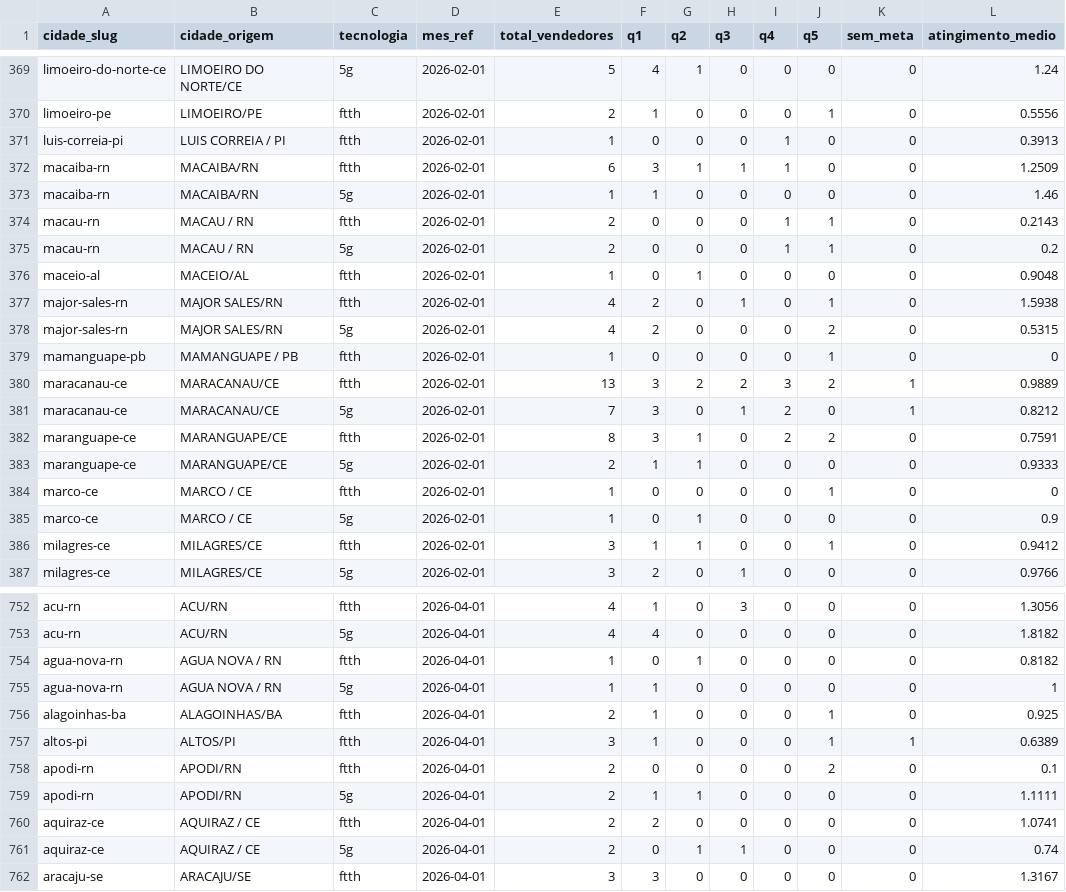
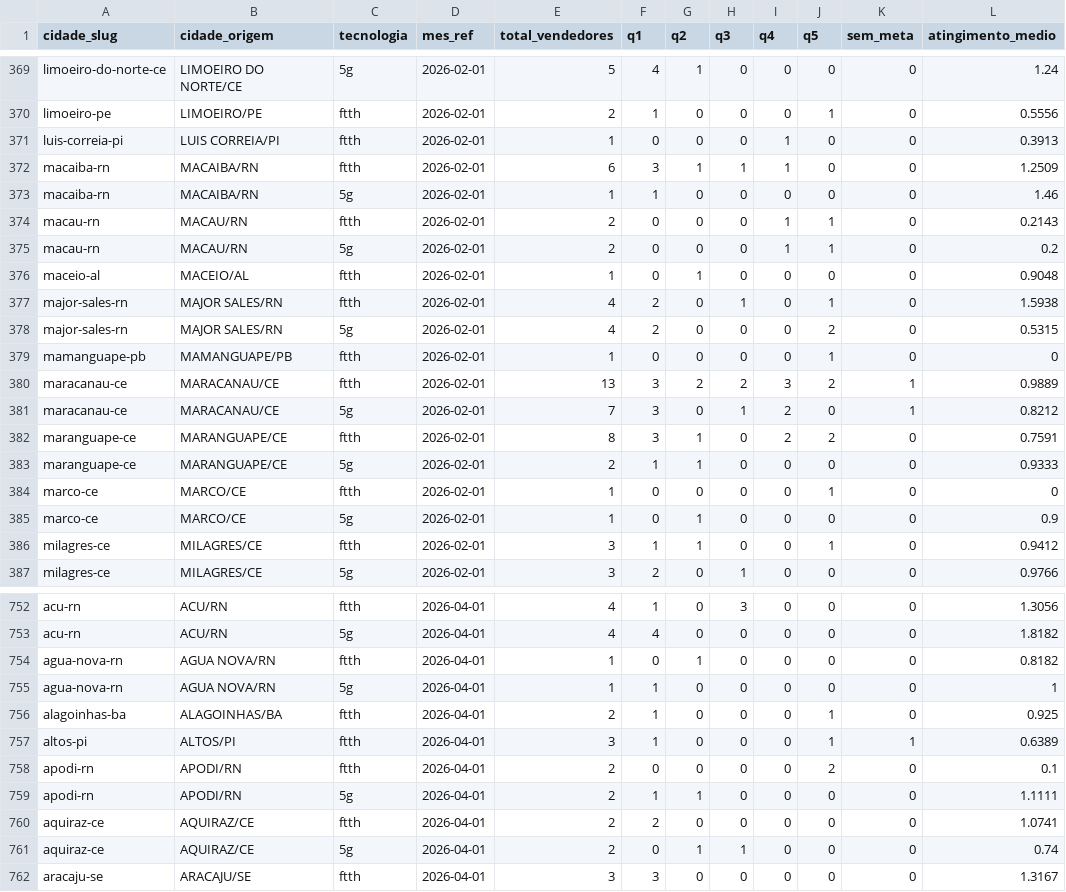
Before and after one commit to wellington-lira-brisa/painel_indicadores, a CSV file: public/dados/quintis-por-cidade.csv, drawn as a sheet; only a part is shown, gaps mark what is left out; the diff covers the shown part only; the diff names each change by its address in the sheet, - before the commit and + after, or states it on an @@ line.

```diff
--- a/public/dados/quintis-por-cidade.csv
+++ b/public/dados/quintis-por-cidade.csv
-B371 (cidade_origem): LUIS CORREIA / PI
+B371 (cidade_origem): LUIS CORREIA/PI
-B374:B375 (cidade_origem): MACAU / RN
+B374:B375 (cidade_origem): MACAU/RN
-B379 (cidade_origem): MAMANGUAPE / PB
+B379 (cidade_origem): MAMANGUAPE/PB
-B384:B385 (cidade_origem): MARCO / CE
+B384:B385 (cidade_origem): MARCO/CE
-B754:B755 (cidade_origem): AGUA NOVA / RN
+B754:B755 (cidade_origem): AGUA NOVA/RN
-B760:B761 (cidade_origem): AQUIRAZ / CE
+B760:B761 (cidade_origem): AQUIRAZ/CE
```
Also changed, not shown: 20 moved rows and 126 edited cells elsewhere in this file, public/dados/cidades-metadados.csv, public/dados/desvio-por-canal.csv, 3 other files.
